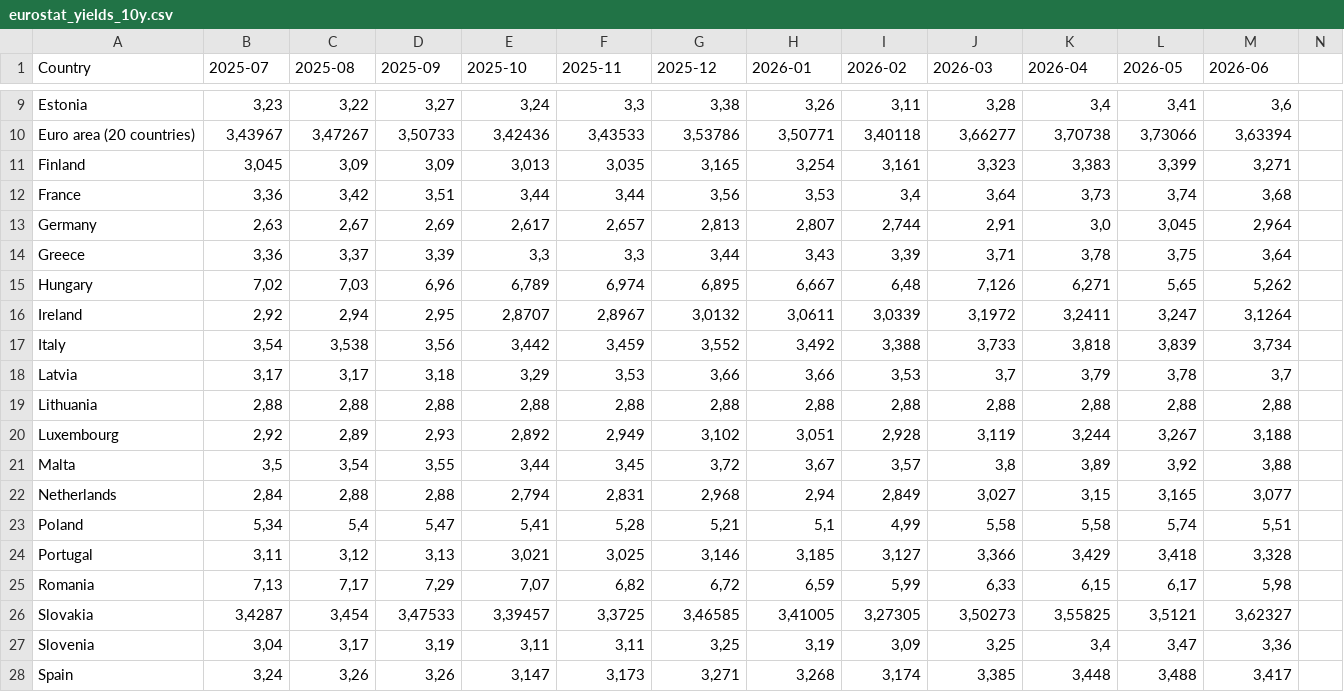
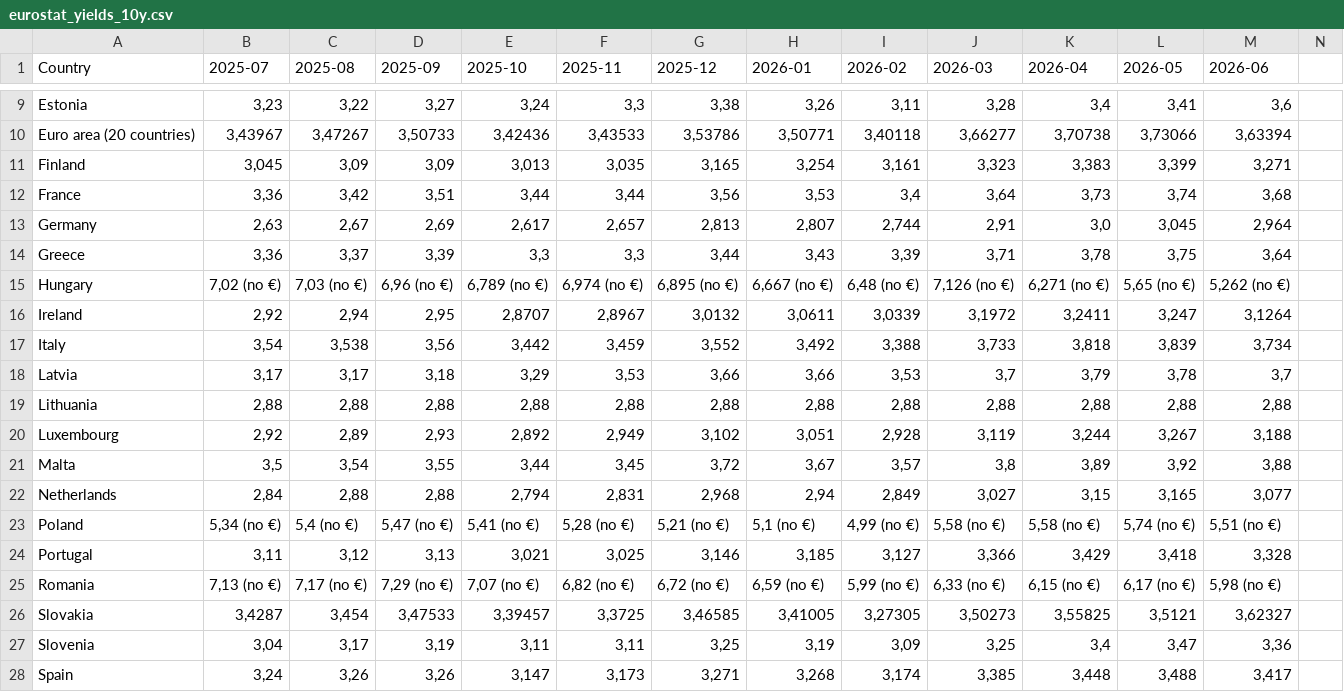
Before and after one commit to pbberlin/ecb-monitor-website, a CSV file: static/dl/eurostat_yields_10y.csv, drawn as a sheet; only a part is shown, gaps mark what is left out; the diff covers the shown part only.

```diff
--- a/static/dl/eurostat_yields_10y.csv
+++ b/static/dl/eurostat_yields_10y.csv
@@ -19,3 +19,3 @@ Germany;2,63;2,67;2,69;2,617;2,657;2,813;2,807;2,744;2,91;3,0;3,045;2,964
 Greece;3,36;3,37;3,39;3,3;3,3;3,44;3,43;3,39;3,71;3,78;3,75;3,64
-Hungary;7,02;7,03;6,96;6,789;6,974;6,895;6,667;6,48;7,126;6,271;5,65;5,262
+Hungary;7,02 (no €);7,03 (no €);6,96 (no €);6,789 (no €);6,974 (no €);6,895 (no €);6,667 (no €);6,48 (no €);7,126 (no €);6,271 (no €);5,65 (no €);5,262 (no €)
 Ireland;2,92;2,94;2,95;2,8707;2,8967;3,0132;3,0611;3,0339;3,1972;3,2411;3,247;3,1264
@@ -27,5 +27,5 @@ Malta;3,5;3,54;3,55;3,44;3,45;3,72;3,67;3,57;3,8;3,89;3,92;3,88
 Netherlands;2,84;2,88;2,88;2,794;2,831;2,968;2,94;2,849;3,027;3,15;3,165;3,077
-Poland;5,34;5,4;5,47;5,41;5,28;5,21;5,1;4,99;5,58;5,58;5,74;5,51
+Poland;5,34 (no €);5,4 (no €);5,47 (no €);5,41 (no €);5,28 (no €);5,21 (no €);5,1 (no €);4,99 (no €);5,58 (no €);5,58 (no €);5,74 (no €);5,51 (no €)
 Portugal;3,11;3,12;3,13;3,021;3,025;3,146;3,185;3,127;3,366;3,429;3,418;3,328
-Romania;7,13;7,17;7,29;7,07;6,82;6,72;6,59;5,99;6,33;6,15;6,17;5,98
+Romania;7,13 (no €);7,17 (no €);7,29 (no €);7,07 (no €);6,82 (no €);6,72 (no €);6,59 (no €);5,99 (no €);6,33 (no €);6,15 (no €);6,17 (no €);5,98 (no €)
 Slovakia;3,4287;3,454;3,47533;3,39457;3,3725;3,46585;3,41005;3,27305;3,50273;3,55825;3,5121;3,62327
```
Also changed, not shown: 36 edited cells elsewhere in this file, static/dl/ameco_debt_to_gdp.csv, 14 other files.
